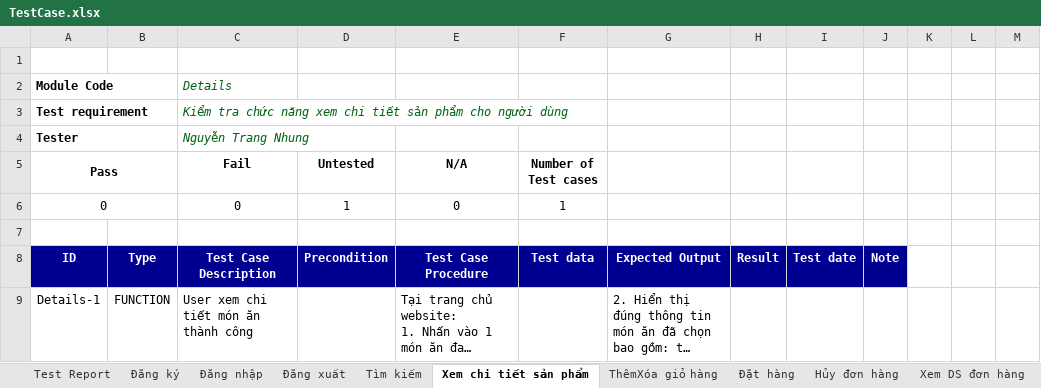
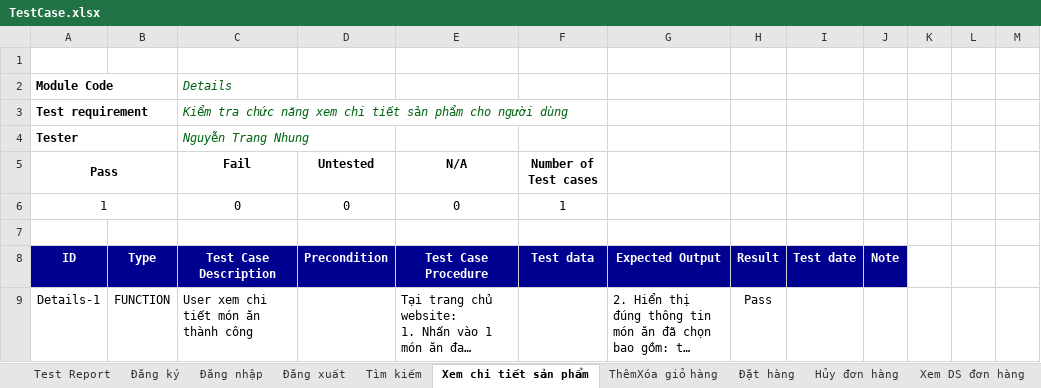
Before and after one commit to DOAN-K16-FIT-HAUI/NguyenTrangNhung, an Excel workbook: TestCase.xlsx, sheet Xem chi tiết sản phẩm, drawn as a sheet; long unchanged cells end in …; values as stored, in another font and other column widths than the file's, no borders; conditional formats not drawn; the diff names each change by its address in the sheet, - before the commit and + after, or states it on an @@ line.

```diff
--- a/TestCase.xlsx (sheet Xem chi tiết sản phẩm)
+++ b/TestCase.xlsx (sheet Xem chi tiết sản phẩm)
-A6 (Pass): 0
+A6 (Pass): 1
-D6 (Untested): 1
+D6 (Untested): 0
-H9: (empty)
+H9: Pass
```
Also changed, not shown: sheet Đăng ký, sheet Test Report, sheet Tìm kiếm, sheet Đăng xuất, charts or pictures.
